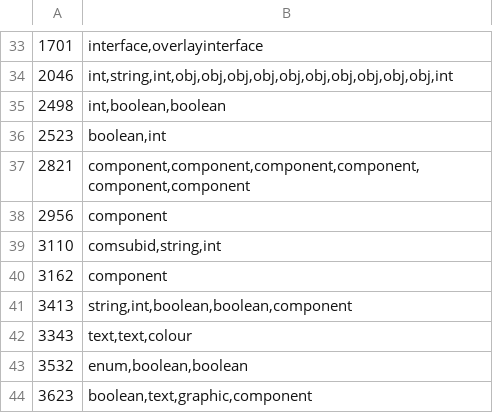
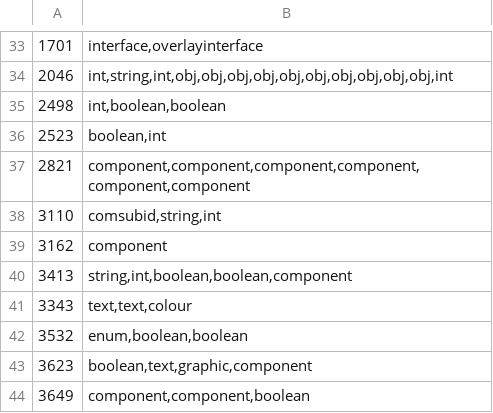
Before and after one commit to ThatGamerBlue/cs2-decompiler, a TSV file: src/main/resources/org/runestar/cs2/script-arguments.tsv, drawn as a sheet; only a part is shown, gaps mark what is left out; the shorter side is filled out with more unchanged rows; the diff names each change by its address in the sheet, - before the commit and + after, or states it on an @@ line.

```diff
--- a/src/main/resources/org/runestar/cs2/script-arguments.tsv
+++ b/src/main/resources/org/runestar/cs2/script-arguments.tsv
-row 38: 2956 | component
```
Also changed, not shown: src/main/resources/org/runestar/cs2/dbtable-types.tsv, src/main/resources/org/runestar/cs2/obj-names.tsv.
